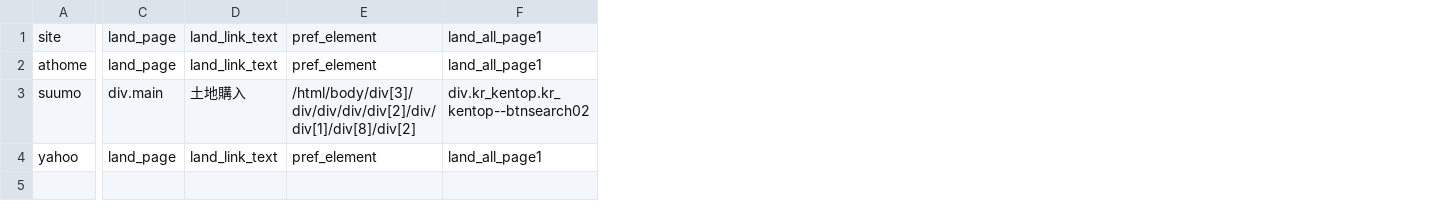
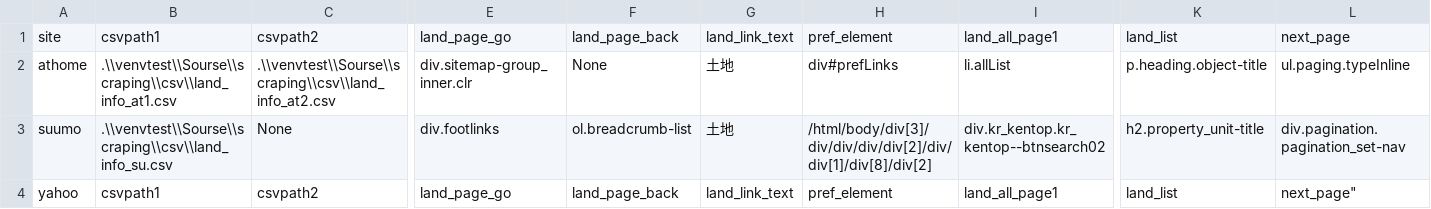
Before and after one commit to j14217/scraping, a CSV file: landinfo/scraping_source/scraping_system/config.csv, drawn as a sheet; only a part is shown, gaps mark what is left out; removed rows and columns are numbered as before the commit, all else as after; the diff covers the shown part only; the diff names each change by its address in the sheet, - before the commit and + after, or states it on an @@ line.

```diff
--- a/landinfo/scraping_source/scraping_system/config.csv
+++ b/landinfo/scraping_source/scraping_system/config.csv
+column B, rows 1-4: csvpath1 | .\\venvtest\\Sourse\\scraping\\csv\\land_info_at1.csv | .\\venvtest\\Sourse\\scraping\\csv\\land_info_su.csv | csvpath1
+column C, rows 1-4: csvpath2 | .\\venvtest\\Sourse\\scraping\\csv\\land_info_at2.csv | None | csvpath2
-column C, rows 1-4: land_page | land_page | div.main | land_page
+column E, rows 1-4: land_page_go | div.sitemap-group_inner.clr | div.footlinks | land_page_go
+column F, rows 1-4: land_page_back | None | ol.breadcrumb-list | land_page_back
+column K, rows 1-4: land_list | p.heading.object-title | h2.property_unit-title | land_list
+column L, rows 1-4: next_page | ul.paging.typeInline | div.pagination.pagination_set-nav | next_page"
-G2: land_link_text
+G2: 土地
-H2: pref_element
+H2: div#prefLinks
-I2: land_all_page1
+I2: li.allList
-G3: 土地購入
+G3: 土地
```
Also changed, not shown: 1 edited cell elsewhere in this file, 3 other files.
